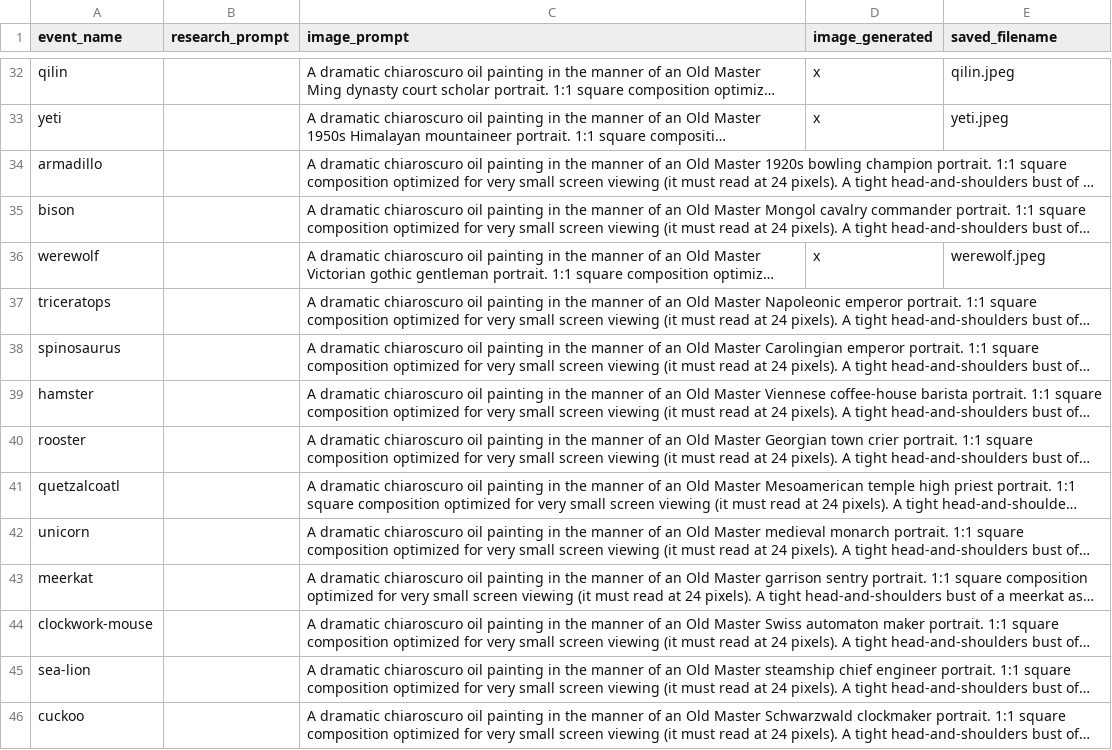
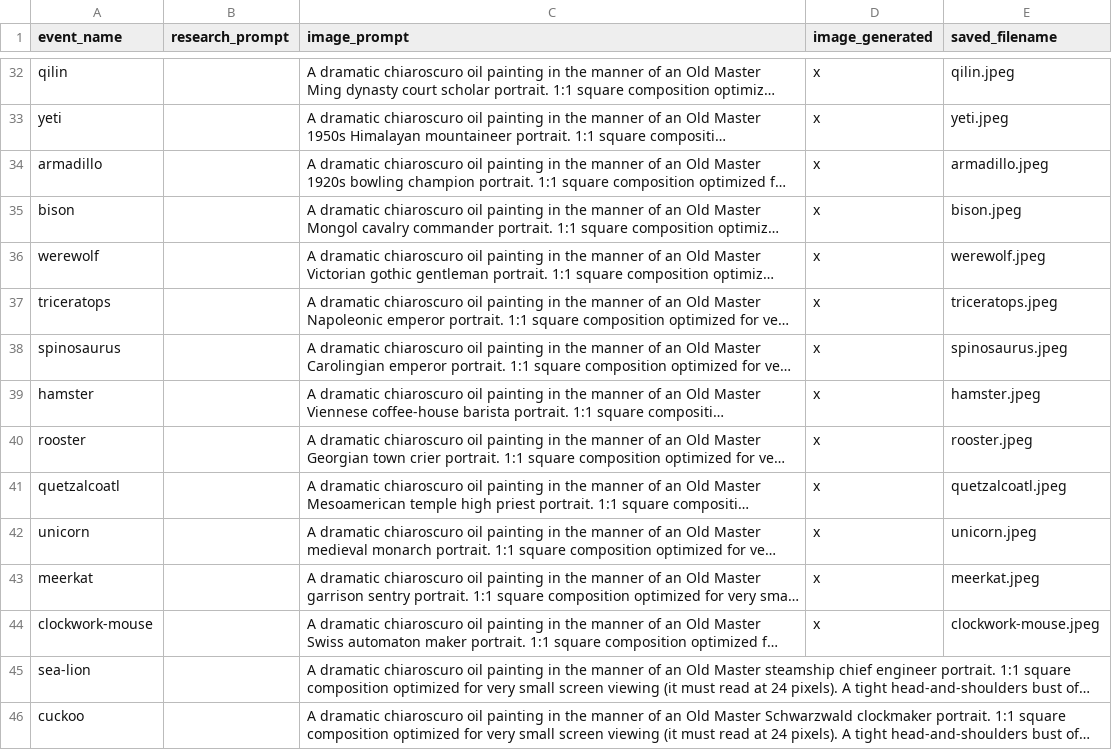
Before and after one commit to Edward-Muir/when, a CSV file: docs/avatars/art/earned_prompts.csv, drawn as a sheet; only a part is shown, gaps mark what is left out; long unchanged cells end in …; the diff names each change by its address in the sheet, - before the commit and + after, or states it on an @@ line.

```diff
--- a/docs/avatars/art/earned_prompts.csv
+++ b/docs/avatars/art/earned_prompts.csv
-D34:D35 (image_generated): (empty)
+D34:D35 (image_generated): x
-E34 (saved_filename): (empty)
+E34 (saved_filename): armadillo.jpeg
-E35 (saved_filename): (empty)
+E35 (saved_filename): bison.jpeg
-D37:D44 (image_generated): (empty)
+D37:D44 (image_generated): x
-E37 (saved_filename): (empty)
+E37 (saved_filename): triceratops.jpeg
-E38 (saved_filename): (empty)
+E38 (saved_filename): spinosaurus.jpeg
-E39 (saved_filename): (empty)
+E39 (saved_filename): hamster.jpeg
-E40 (saved_filename): (empty)
+E40 (saved_filename): rooster.jpeg
-E41 (saved_filename): (empty)
+E41 (saved_filename): quetzalcoatl.jpeg
-E42 (saved_filename): (empty)
+E42 (saved_filename): unicorn.jpeg
-E43 (saved_filename): (empty)
+E43 (saved_filename): meerkat.jpeg
-E44 (saved_filename): (empty)
+E44 (saved_filename): clockwork-mouse.jpeg
```
